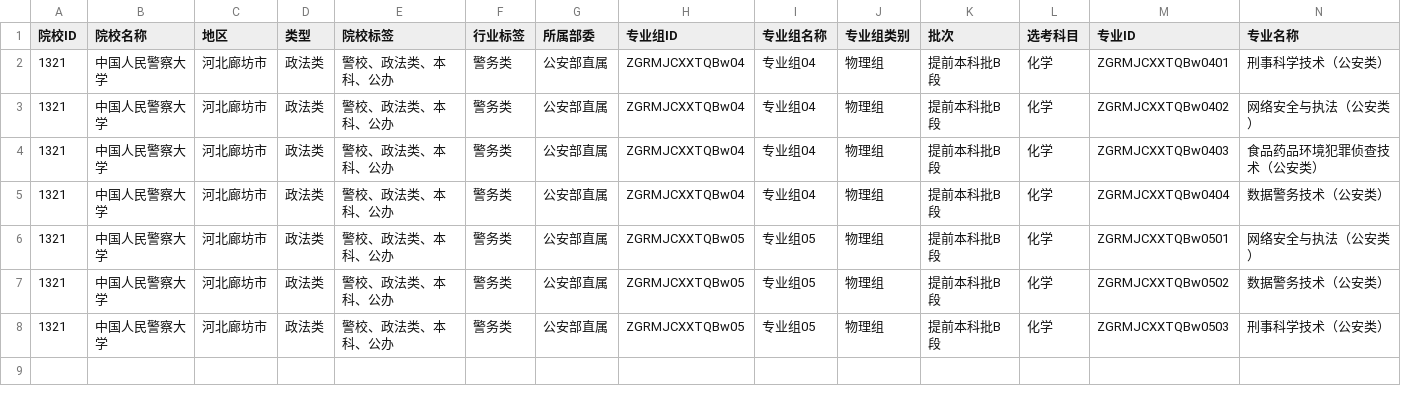
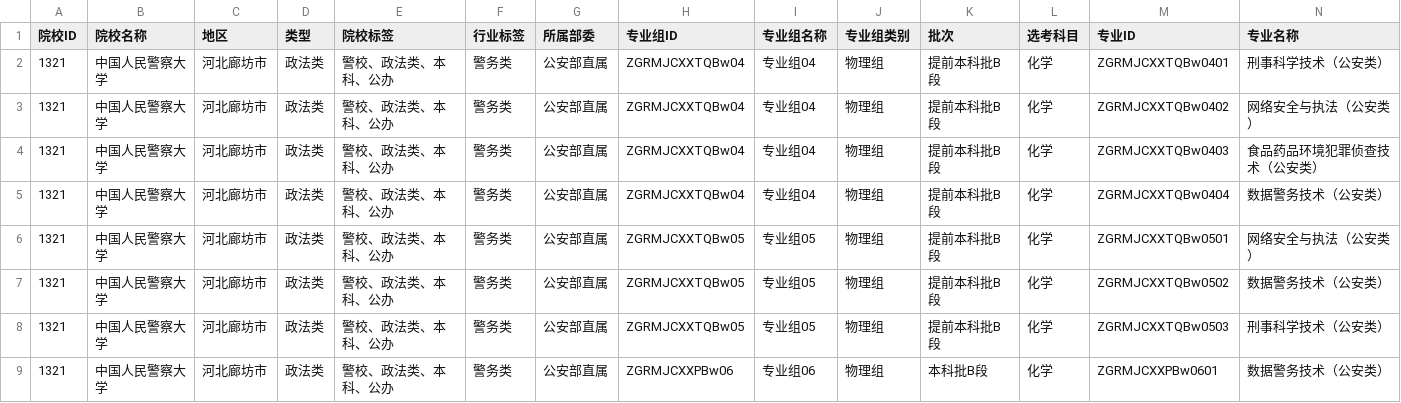
Before and after one commit to ADD574929477/2026, a CSV file: 中国人民警察大学.csv, drawn as a sheet; only a part is shown; rows hold the shown columns only; the diff names each change by its address in the sheet, - before the commit and + after, or states it on an @@ line.

Commit message:
feat: 录入CSV文件数据
Co-authored-by: traeagent <traeagent@users.noreply.github.com>

```diff
--- a/中国人民警察大学.csv
+++ b/中国人民警察大学.csv
+row 9: 1321 | 中国人民警察大学 | 河北廊坊市 | 政法类 | 警校、政法类、本科、公办 | 警务类 | 公安部直属 | ZGRMJCXXPBw06 | 专业组06 | 物理组 | 本科批B段 | 化学 | ZGRMJCXXPBw0601 | 数据警务技术（公安类）
```
